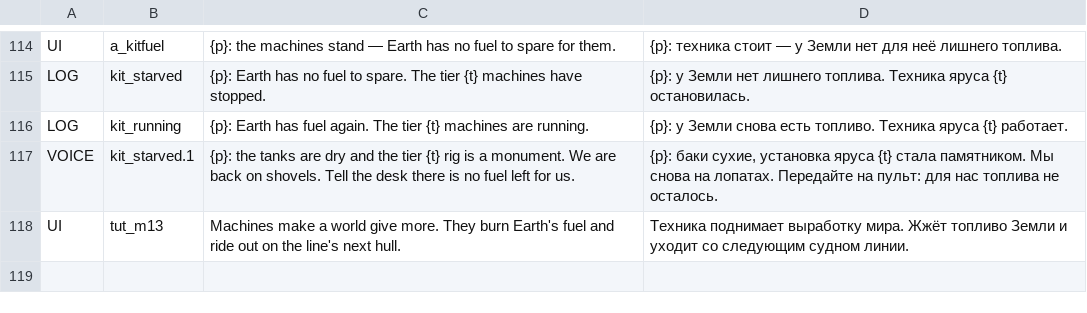
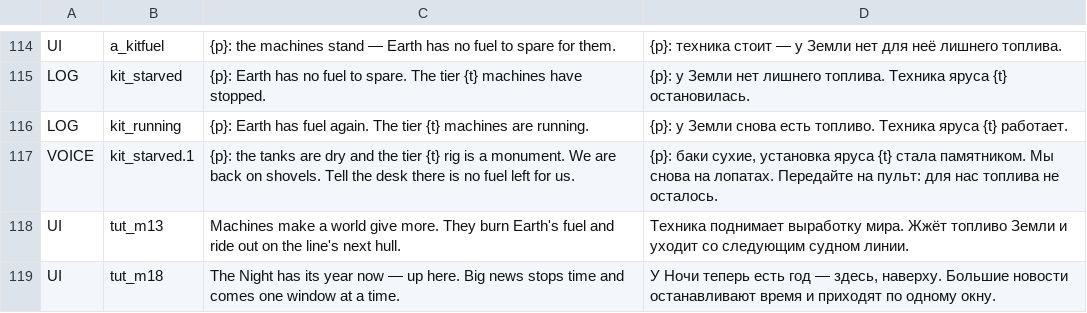
Before and after one commit to bakenton/last-berth, a TSV file: work/changed-texts.tsv, drawn as a sheet; only a part is shown, gaps mark what is left out; the diff names each change by its address in the sheet, - before the commit and + after, or states it on an @@ line.

```diff
--- a/work/changed-texts.tsv
+++ b/work/changed-texts.tsv
+row 119: UI | tut_m18 | The Night has its year now — up here. Big news stops time and comes one window at a time. | У Ночи теперь есть год — здесь, наверху. Большие новости останавливают время и приходят по одному окну.
```
Also changed, not shown: work/new-texts.tsv, 20 other files.
